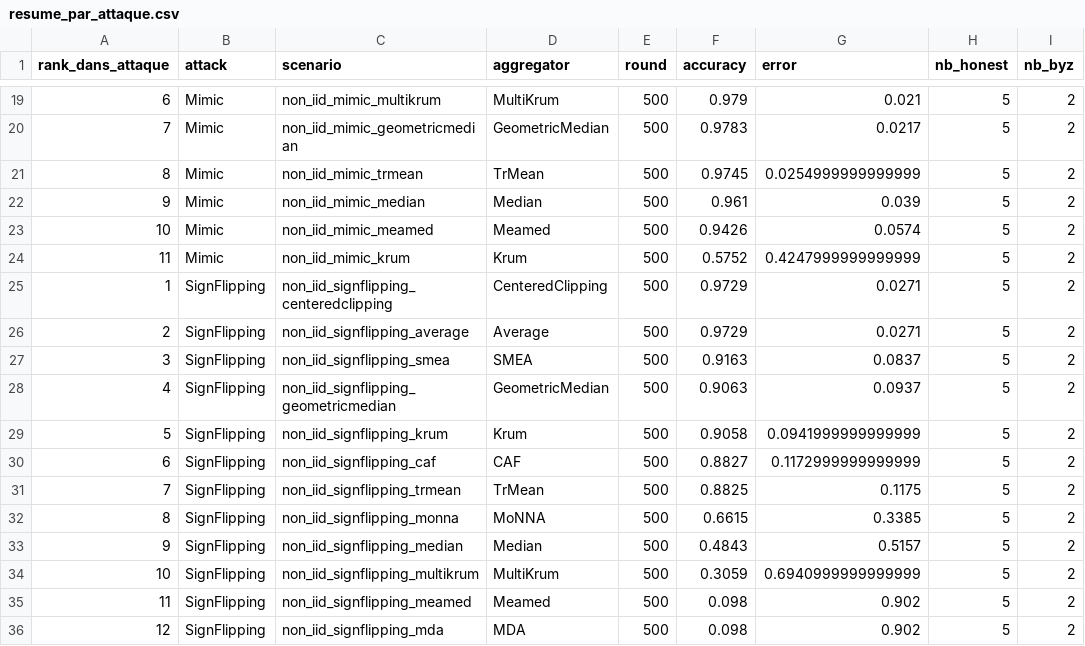
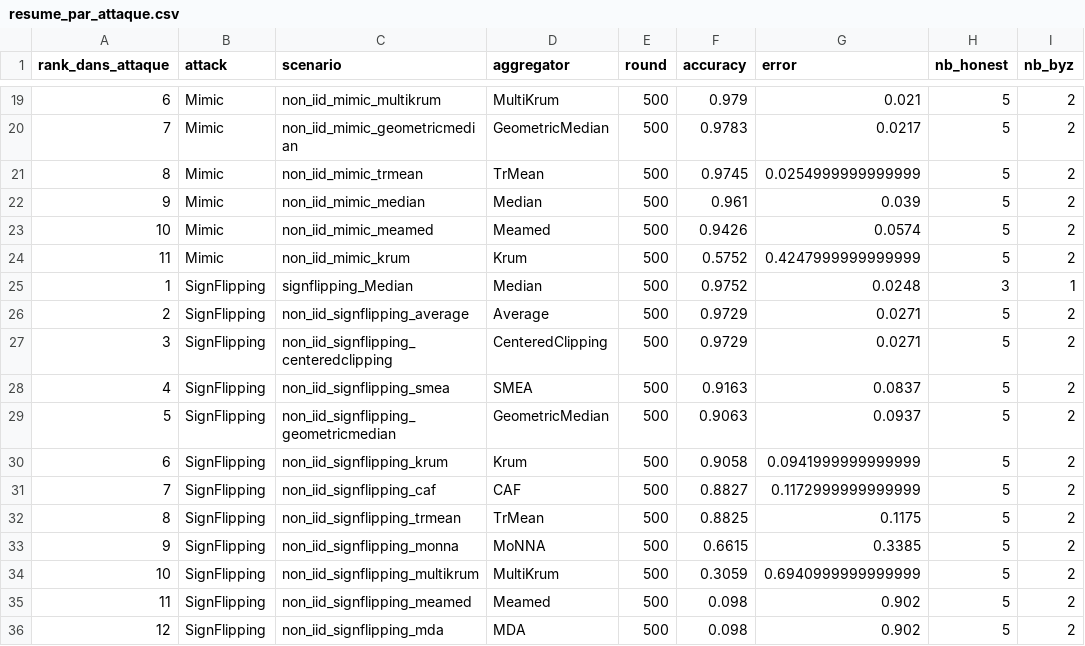
Before and after one commit to abbesamy/federated_learning_internship, a CSV file: resultats_experiences/comparaison_par_attaque/resume_par_attaque.csv, drawn as a sheet; only a part is shown, gaps mark what is left out; the diff covers the shown part only.

```diff
--- a/resultats_experiences/comparaison_par_attaque/resume_par_attaque.csv
+++ b/resultats_experiences/comparaison_par_attaque/resume_par_attaque.csv
@@ -24,11 +24,11 @@ rank_dans_attaque,attack,scenario,aggregator,round,accuracy,error,nb_honest,nb_b
 11,Mimic,non_iid_mimic_krum,Krum,500,0.5752,0.4247999999999999,5,2
-1,SignFlipping,non_iid_signflipping_centeredclipping,CenteredClipping,500,0.9729,0.0271,5,2
+1,SignFlipping,signflipping_Median,Median,500,0.9752,0.0248,3,1
 2,SignFlipping,non_iid_signflipping_average,Average,500,0.9729,0.0271,5,2
-3,SignFlipping,non_iid_signflipping_smea,SMEA,500,0.9163,0.0837,5,2
-4,SignFlipping,non_iid_signflipping_geometricmedian,GeometricMedian,500,0.9063,0.0937,5,2
-5,SignFlipping,non_iid_signflipping_krum,Krum,500,0.9058,0.0941999999999999,5,2
-6,SignFlipping,non_iid_signflipping_caf,CAF,500,0.8827,0.1172999999999999,5,2
-7,SignFlipping,non_iid_signflipping_trmean,TrMean,500,0.8825,0.1175,5,2
-8,SignFlipping,non_iid_signflipping_monna,MoNNA,500,0.6615,0.3385,5,2
-9,SignFlipping,non_iid_signflipping_median,Median,500,0.4843,0.5157,5,2
+3,SignFlipping,non_iid_signflipping_centeredclipping,CenteredClipping,500,0.9729,0.0271,5,2
+4,SignFlipping,non_iid_signflipping_smea,SMEA,500,0.9163,0.0837,5,2
+5,SignFlipping,non_iid_signflipping_geometricmedian,GeometricMedian,500,0.9063,0.0937,5,2
+6,SignFlipping,non_iid_signflipping_krum,Krum,500,0.9058,0.0941999999999999,5,2
+7,SignFlipping,non_iid_signflipping_caf,CAF,500,0.8827,0.1172999999999999,5,2
+8,SignFlipping,non_iid_signflipping_trmean,TrMean,500,0.8825,0.1175,5,2
+9,SignFlipping,non_iid_signflipping_monna,MoNNA,500,0.6615,0.3385,5,2
 10,SignFlipping,non_iid_signflipping_multikrum,MultiKrum,500,0.3059,0.6940999999999999,5,2
```
Also changed, not shown: 5 added rows, 5 removed rows and 8 edited cells elsewhere in this file, resultats_experiences/comparaison_par_attaque/meilleur_agregateur_par_attaque.csv, 14 other files.
